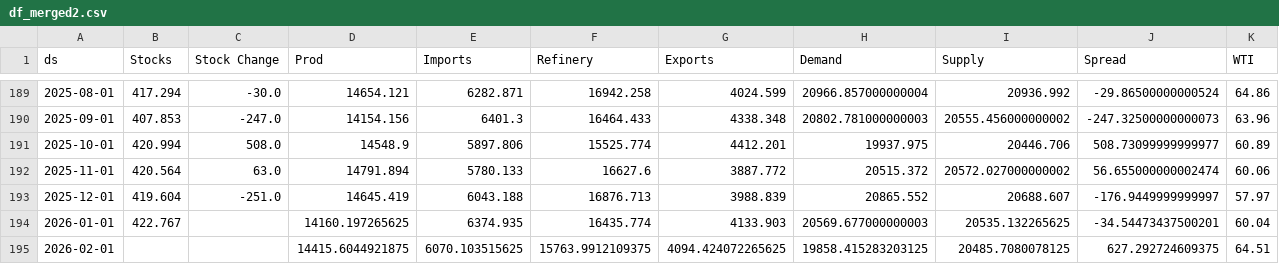
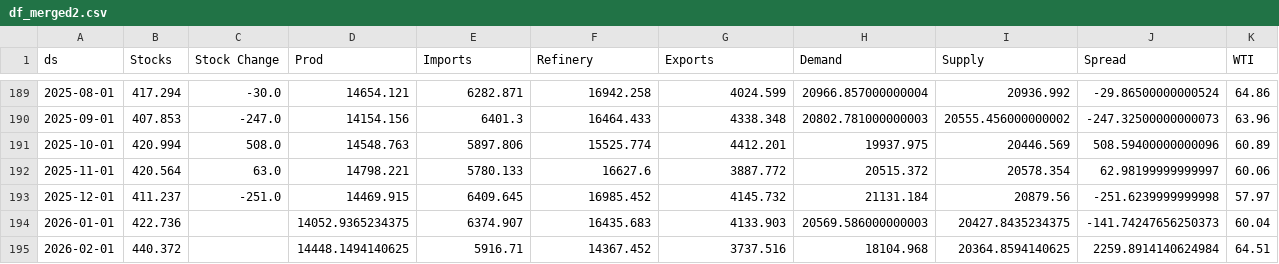
Before and after one commit to aaluqdah/Trey-Al-Uqdah-S-D-Repository, a CSV file: df_merged2.csv, drawn as a sheet; only a part is shown, gaps mark what is left out; the diff covers the shown part only.

```diff
--- a/df_merged2.csv
+++ b/df_merged2.csv
@@ -190,6 +190,6 @@ ds,Stocks,Stock Change,Prod,Imports,Refinery,Exports,Demand,Supply,Spread,WTI
 2025-09-01,407.853,-247.0,14154.156,6401.3,16464.433,4338.348,20802.781000000003,20555.456000000002,-247.32500000000073,63.96
-2025-10-01,420.994,508.0,14548.9,5897.806,15525.774,4412.201,19937.975,20446.706,508.73099999999977,60.89
-2025-11-01,420.564,63.0,14791.894,5780.133,16627.6,3887.772,20515.372,20572.027000000002,56.655000000002474,60.06
-2025-12-01,419.604,-251.0,14645.419,6043.188,16876.713,3988.839,20865.552,20688.607,-176.9449999999997,57.97
-2026-01-01,422.767,,14160.197265625,6374.935,16435.774,4133.903,20569.677000000003,20535.132265625,-34.54473437500201,60.04
-2026-02-01,,,14415.6044921875,6070.103515625,15763.9912109375,4094.424072265625,19858.415283203125,20485.7080078125,627.292724609375,64.51
+2025-10-01,420.994,508.0,14548.763,5897.806,15525.774,4412.201,19937.975,20446.569,508.59400000000096,60.89
+2025-11-01,420.564,63.0,14798.221,5780.133,16627.6,3887.772,20515.372,20578.354,62.98199999999997,60.06
+2025-12-01,411.237,-251.0,14469.915,6409.645,16985.452,4145.732,21131.184,20879.56,-251.6239999999998,57.97
+2026-01-01,422.736,,14052.9365234375,6374.907,16435.683,4133.903,20569.586000000003,20427.8435234375,-141.74247656250373,60.04
+2026-02-01,440.372,,14448.1494140625,5916.71,14367.452,3737.516,18104.968,20364.8594140625,2259.8914140624984,64.51
```
Also changed, not shown: 83 edited cells elsewhere in this file.
